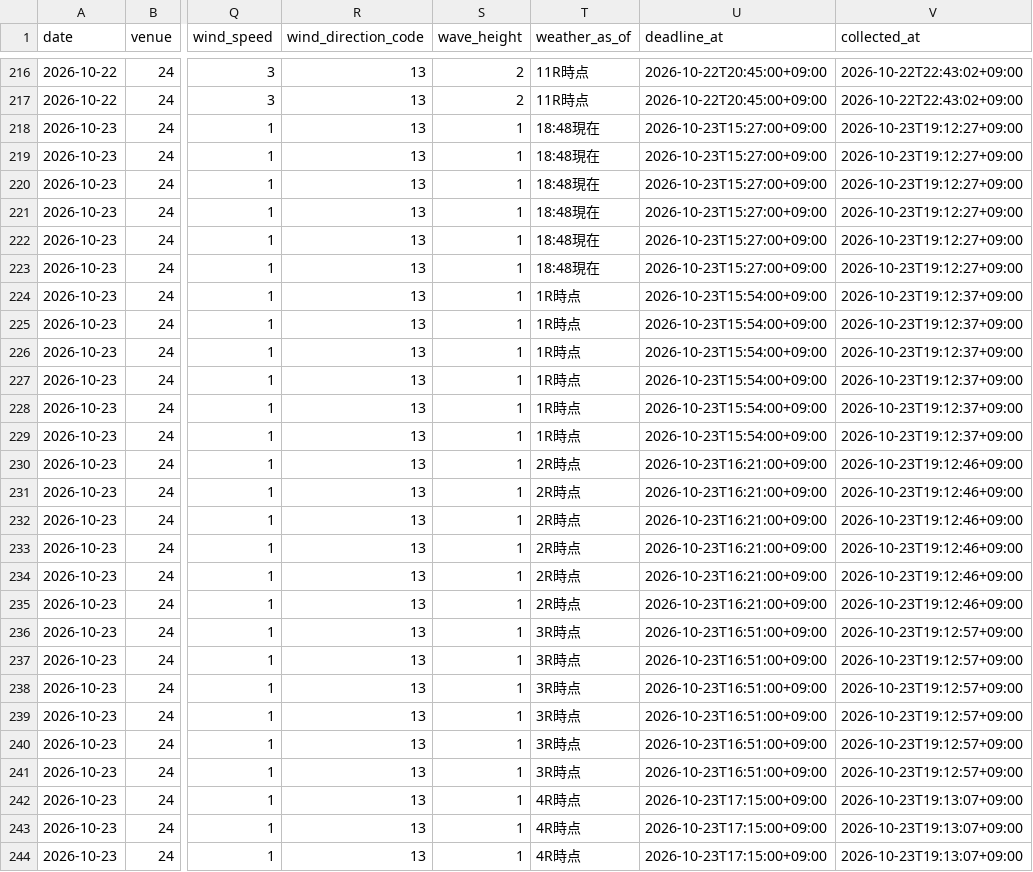
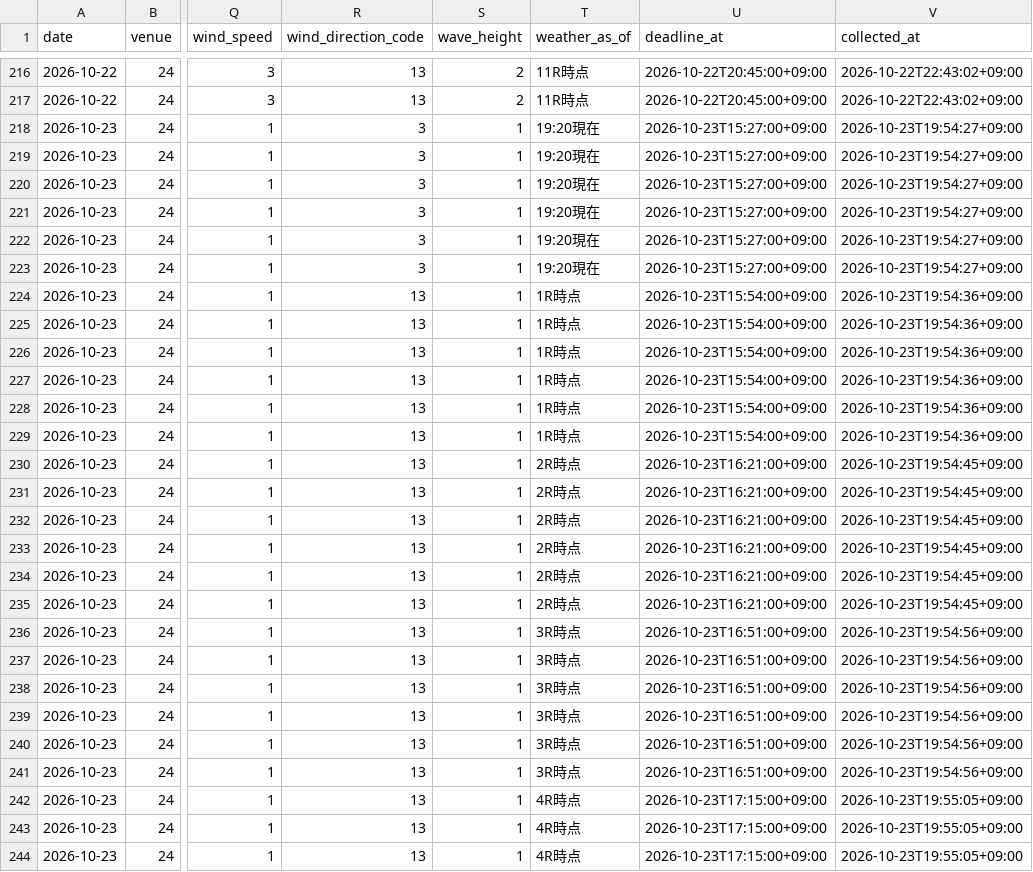
Before and after one commit to kasiwazakilove292-gif/boat-ai-app, a CSV file: data/omura_beforeinfo.csv, drawn as a sheet; only a part is shown, gaps mark what is left out; the diff covers the shown part only; the diff names each change by its address in the sheet, - before the commit and + after, or states it on an @@ line.

```diff
--- a/data/omura_beforeinfo.csv
+++ b/data/omura_beforeinfo.csv
-R218:R223 (wind_direction_code): 13
+R218:R223 (wind_direction_code): 3
-T218:T223 (weather_as_of): 18:48現在
+T218:T223 (weather_as_of): 19:20現在
-V218:V223 (collected_at): 2026-10-23T19:12:27+09:00
+V218:V223 (collected_at): 2026-10-23T19:54:27+09:00
-V224:V229 (collected_at): 2026-10-23T19:12:37+09:00
+V224:V229 (collected_at): 2026-10-23T19:54:36+09:00
-V230:V235 (collected_at): 2026-10-23T19:12:46+09:00
+V230:V235 (collected_at): 2026-10-23T19:54:45+09:00
-V236:V241 (collected_at): 2026-10-23T19:12:57+09:00
+V236:V241 (collected_at): 2026-10-23T19:54:56+09:00
-V242:V244 (collected_at): 2026-10-23T19:13:07+09:00
+V242:V244 (collected_at): 2026-10-23T19:55:05+09:00
```
Also changed, not shown: 123 edited cells elsewhere in this file, data/beforeinfo/2026-10-23.csv, 1 other file.
